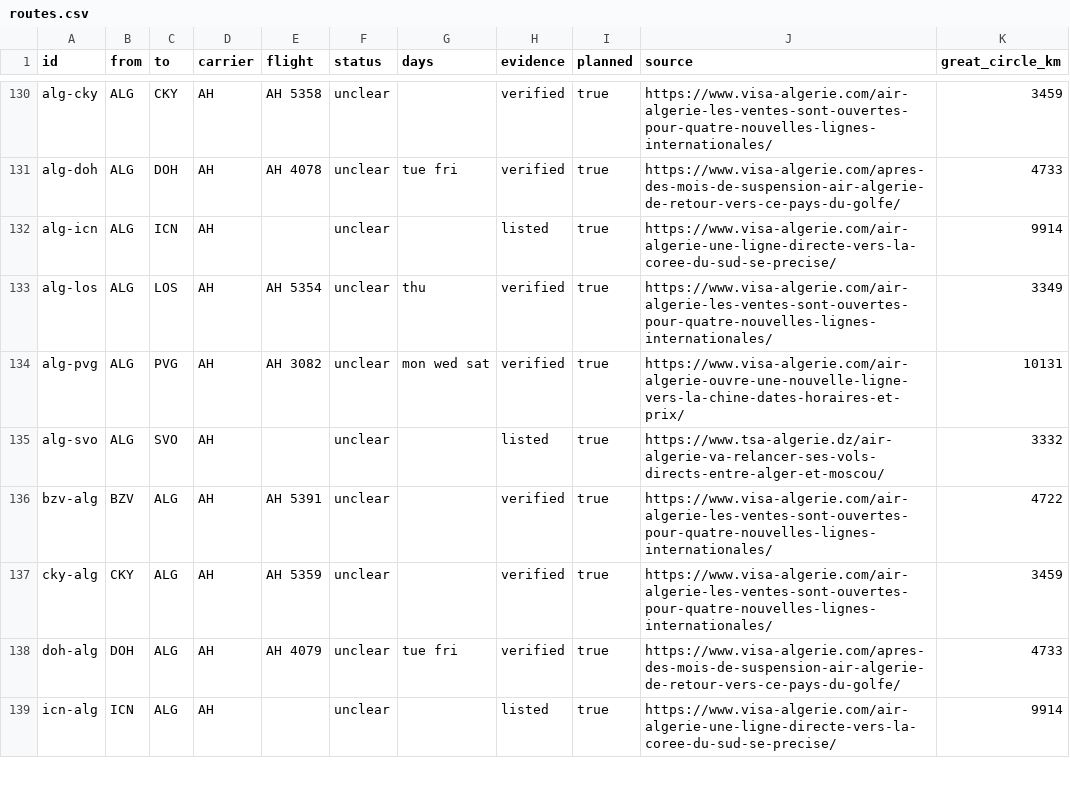
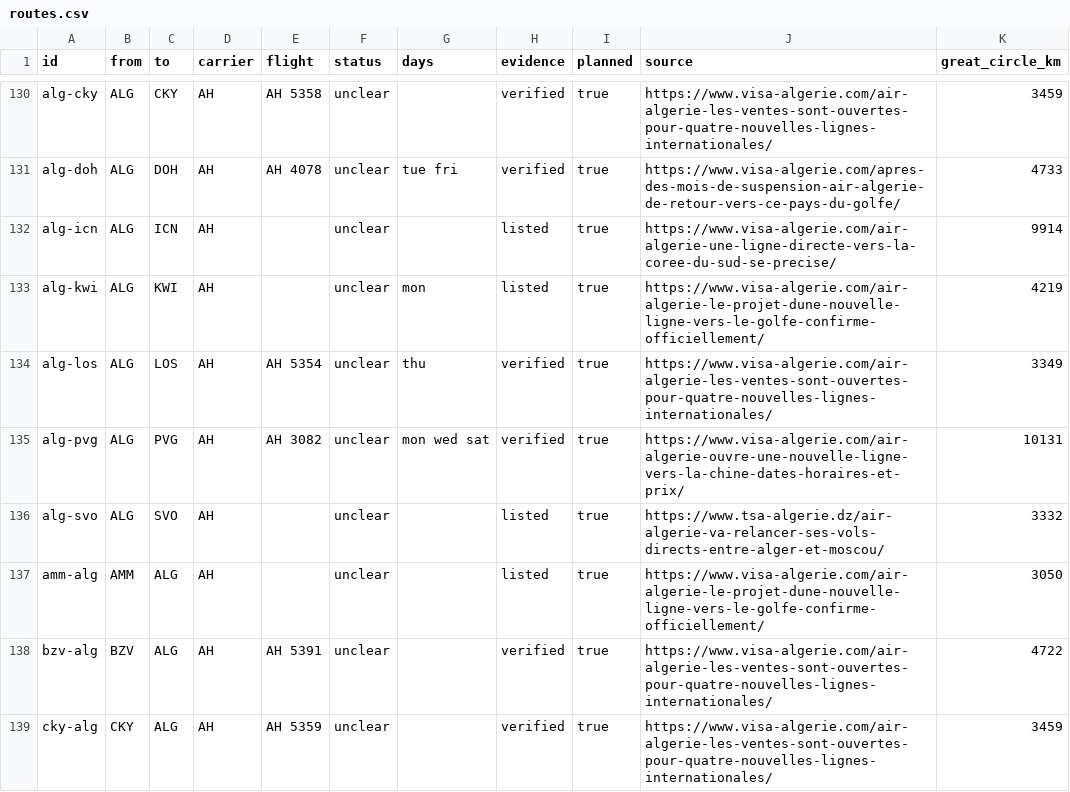
Before and after one commit to yasserstudio/geoalgeria, a CSV file: packages/aviation/data/csv/routes.csv, drawn as a sheet; only a part is shown, gaps mark what is left out; the shorter side is filled out with more unchanged rows.

Commit message:
feat(aviation): plan the Algiers-Kuwait-Amman-Algiers triangle
Air Algerie's announced Gulf triangle runs one weekly Monday rotation on a
737-800 from 26 Oct 2026, confirmed on the record by Algeria's ambassador to
Kuwait. A triangle yields one-directional nonstops and only the Algeria-touching
legs belong here, so it ships as exactly two planned rows: alg-kwi outbound and
amm-alg inbound. No ALG-AMM row, no KWI-ALG row, and nothing for the KWI-AMM leg,
which touches Algeria at neither end.

`days` is set on the outbound only. The Monday is the rotation's departure from
Algiers; when the Amman leg flies back is a separate fact nobody has published,
and the Nigeria triangle (Monday out, Friday and Tuesday back) is the reminder.

Evidence stays listed: a diplomatic confirmation with a stated day, date and
aircraft clears the planned bar, but no flight number or filed schedule has
appeared yet.

This also revises the Amman exclusion rather than repealing it: nonstop ALG-AMM
is still Royal Jordanian metal with no Air Algerie leg, and the exclusion was
always about a leg and not an endpoint, so it survives the triangle.

KWI joins the endpoint table (Kuwait International, the country's only civil
airport) with its Wikidata en/ar/fr names. The regenerated endpoint file also
picks up the Orly and Delhi notes from the two previous commits.

Source: https://www.visa-algerie.com/air-algerie-le-projet-dune-nouvelle-ligne-vers-le-golfe-confirme-officiellement/

```diff
--- a/packages/aviation/data/csv/routes.csv
+++ b/packages/aviation/data/csv/routes.csv
@@ -132,2 +132,3 @@ alg-doh,ALG,DOH,AH,AH 4078,unclear,tue fri,verified,true,https://www.visa-algeri
 alg-icn,ALG,ICN,AH,,unclear,,listed,true,https://www.visa-algerie.com/air-algerie-une-ligne-directe-vers-la-coree-du-sud-se-precise/,9914
+alg-kwi,ALG,KWI,AH,,unclear,mon,listed,true,https://www.visa-algerie.com/air-algerie-le-projet-dune-nouvelle-ligne-vers-le-golfe-confirme-officiellement/,4219
 alg-los,ALG,LOS,AH,AH 5354,unclear,thu,verified,true,https://www.visa-algerie.com/air-algerie-les-ventes-sont-ouvertes-pour-quatre-nouvelles-lignes-internationales/,3349
@@ -135,2 +136,3 @@ alg-pvg,ALG,PVG,AH,AH 3082,unclear,mon wed sat,verified,true,https://www.visa-al
 alg-svo,ALG,SVO,AH,,unclear,,listed,true,https://www.tsa-algerie.dz/air-algerie-va-relancer-ses-vols-directs-entre-alger-et-moscou/,3332
+amm-alg,AMM,ALG,AH,,unclear,,listed,true,https://www.visa-algerie.com/air-algerie-le-projet-dune-nouvelle-ligne-vers-le-golfe-confirme-officiellement/,3050
 bzv-alg,BZV,ALG,AH,AH 5391,unclear,,verified,true,https://www.visa-algerie.com/air-algerie-les-ventes-sont-ouvertes-pour-quatre-nouvelles-lignes-internationales/,4722
```
Also changed, not shown: 9 other files.
